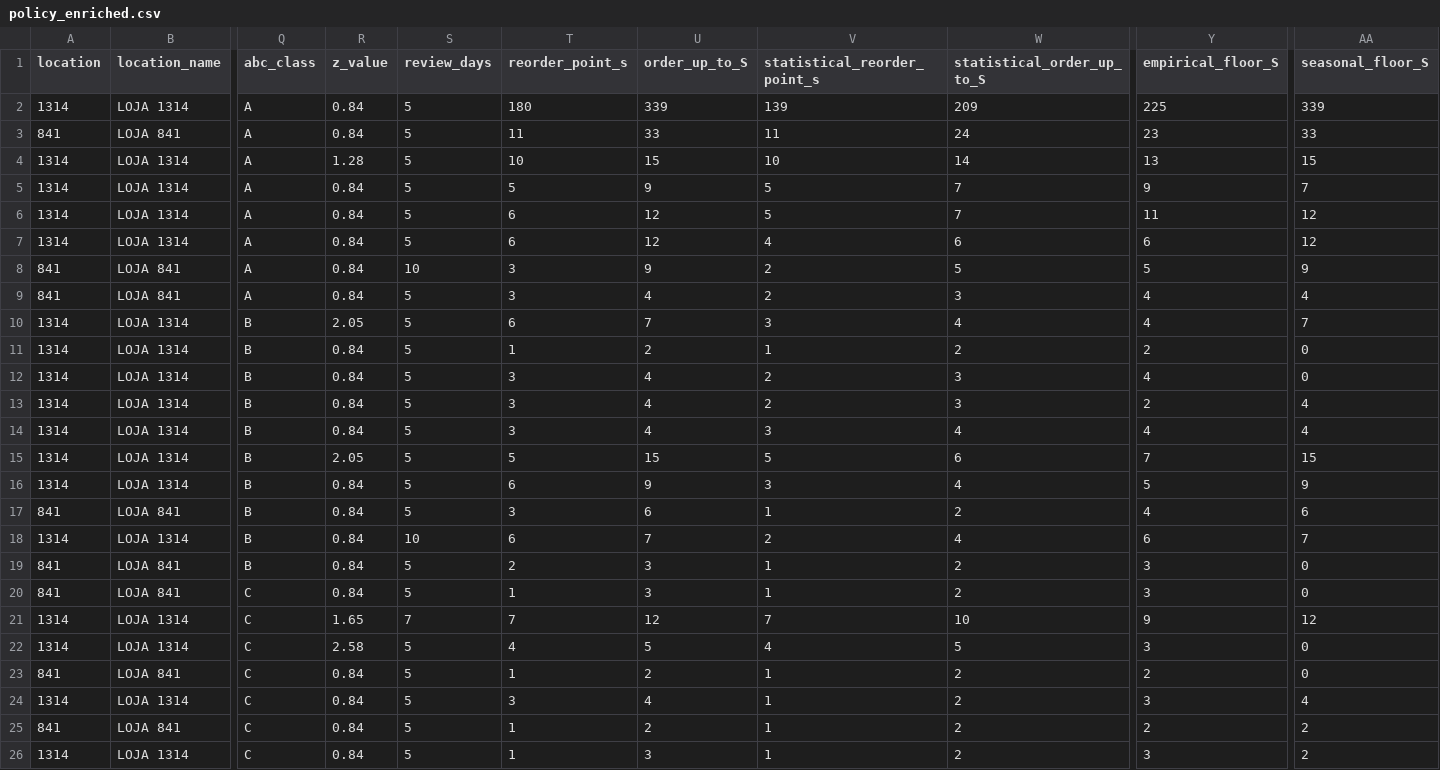
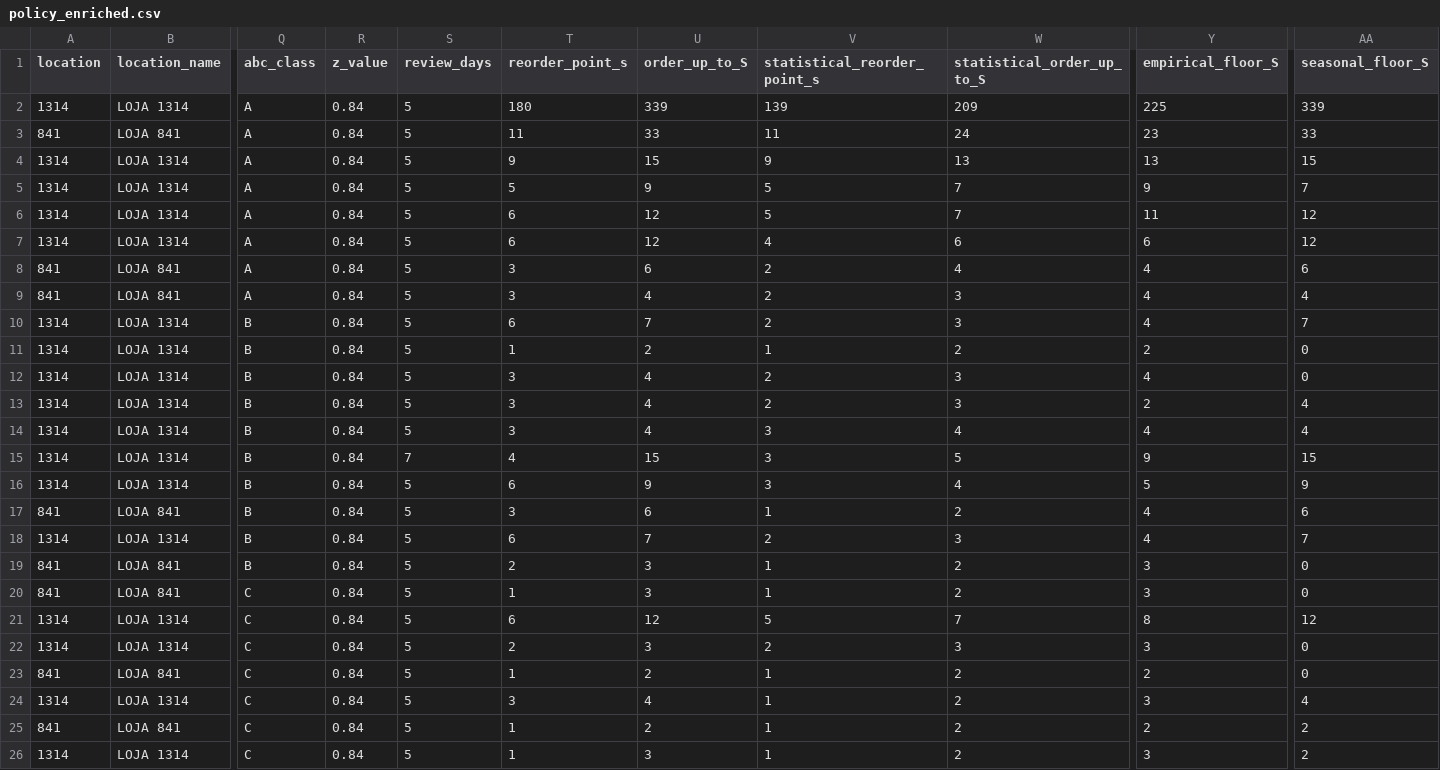
Before and after one commit to DPFNeiland/HackathonPrevisao, a CSV file: stock_policy_product_output/policy_enriched.csv, drawn as a sheet; only a part is shown, gaps mark what is left out; the diff covers the shown part only; the diff names each change by its address in the sheet, - before the commit and + after, or states it on an @@ line.

```diff
--- a/stock_policy_product_output/policy_enriched.csv
+++ b/stock_policy_product_output/policy_enriched.csv
-R4 (z_value): 1.28
+R4 (z_value): 0.84
-T4 (reorder_point_s): 10
+T4 (reorder_point_s): 9
-V4 (statistical_reorder_point_s): 10
+V4 (statistical_reorder_point_s): 9
-W4 (statistical_order_up_to_S): 14
+W4 (statistical_order_up_to_S): 13
-S8 (review_days): 10
+S8 (review_days): 5
-U8 (order_up_to_S): 9
+U8 (order_up_to_S): 6
-W8 (statistical_order_up_to_S): 5
+W8 (statistical_order_up_to_S): 4
-Y8 (empirical_floor_S): 5
+Y8 (empirical_floor_S): 4
-AA8 (seasonal_floor_S): 9
+AA8 (seasonal_floor_S): 6
-R10 (z_value): 2.05
+R10 (z_value): 0.84
-V10 (statistical_reorder_point_s): 3
+V10 (statistical_reorder_point_s): 2
-W10 (statistical_order_up_to_S): 4
+W10 (statistical_order_up_to_S): 3
-R15 (z_value): 2.05
+R15 (z_value): 0.84
-S15 (review_days): 5
+S15 (review_days): 7
-T15 (reorder_point_s): 5
+T15 (reorder_point_s): 4
-V15 (statistical_reorder_point_s): 5
+V15 (statistical_reorder_point_s): 3
-W15 (statistical_order_up_to_S): 6
+W15 (statistical_order_up_to_S): 5
-Y15 (empirical_floor_S): 7
+Y15 (empirical_floor_S): 9
-S18 (review_days): 10
+S18 (review_days): 5
-W18 (statistical_order_up_to_S): 4
+W18 (statistical_order_up_to_S): 3
-Y18 (empirical_floor_S): 6
+Y18 (empirical_floor_S): 4
-R21 (z_value): 1.65
+R21 (z_value): 0.84
-S21 (review_days): 7
+S21 (review_days): 5
-T21 (reorder_point_s): 7
+T21 (reorder_point_s): 6
-V21 (statistical_reorder_point_s): 7
+V21 (statistical_reorder_point_s): 5
-W21 (statistical_order_up_to_S): 10
+W21 (statistical_order_up_to_S): 7
-Y21 (empirical_floor_S): 9
+Y21 (empirical_floor_S): 8
-R22 (z_value): 2.58
+R22 (z_value): 0.84
-T22 (reorder_point_s): 4
+T22 (reorder_point_s): 2
-U22 (order_up_to_S): 5
+U22 (order_up_to_S): 3
-V22 (statistical_reorder_point_s): 4
+V22 (statistical_reorder_point_s): 2
-W22 (statistical_order_up_to_S): 5
+W22 (statistical_order_up_to_S): 3
```
Also changed, not shown: 2 edited cells elsewhere in this file, stock_policy_product_output/local_overrides.csv, stock_policy_product_output/local_tuning_search.csv, 54 other files.
